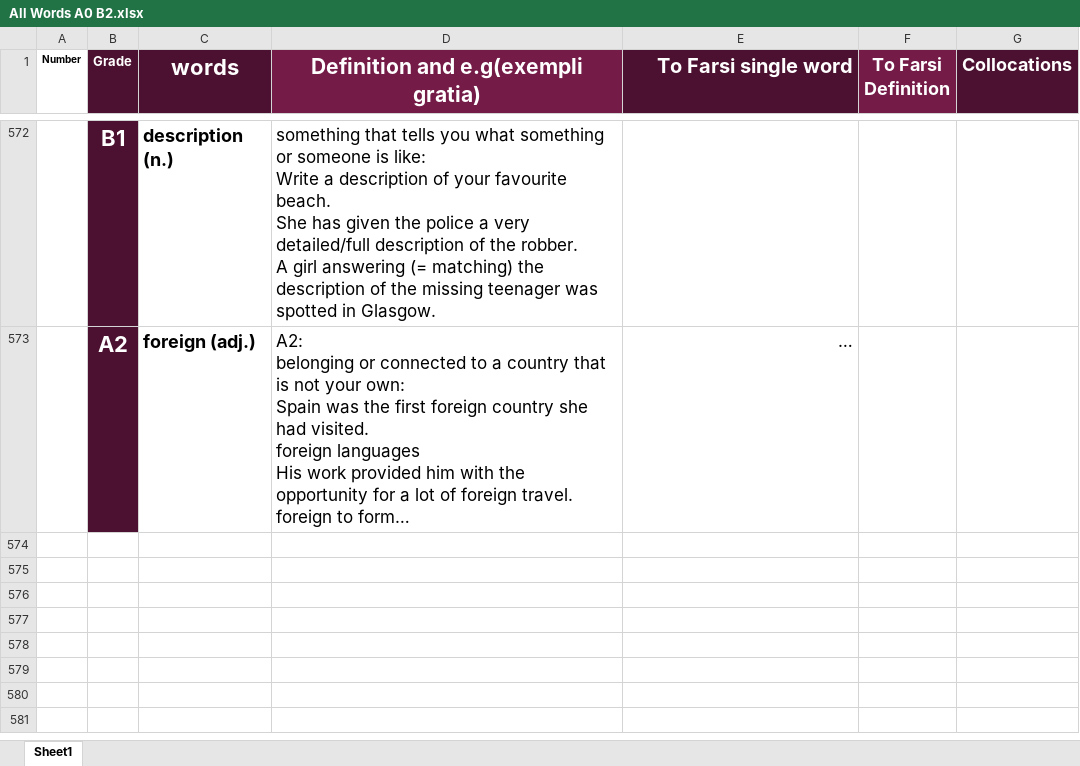
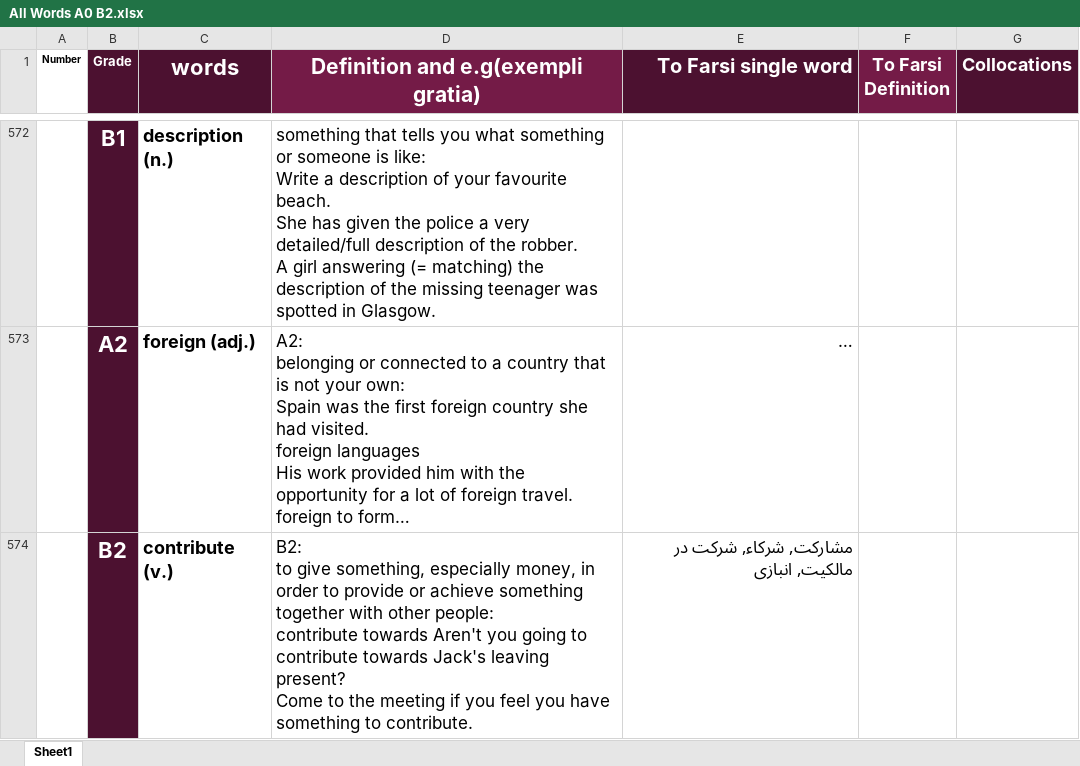
Before and after one commit to sinalalebakhsh/English, an Excel workbook: Excell/All Words A0 B2.xlsx, sheet Sheet1, drawn as a sheet; only a part is shown, gaps mark what is left out; long unchanged cells end in …; values as stored, in another font and other column widths than the file's, no borders; charts and pictures not drawn; ↵ is a line break in a cell; the diff names each change by its address in the sheet, - before the commit and + after, or states it on an @@ line.

```diff
--- a/Excell/All Words A0 B2.xlsx (sheet Sheet1)
+++ b/Excell/All Words A0 B2.xlsx (sheet Sheet1)
+row 574:  | B2 | contribute (v.) | B2: ↵ to give something, especially money, in order to provide or achieve something together with other people: ↵ contribute towards Aren't you going to contribute towards Jack's leaving present? ↵ Come to the meeting if you feel you have something to contribute. | مشارکت, شرکاء, شرکت در مالکیت, انبازی
```
